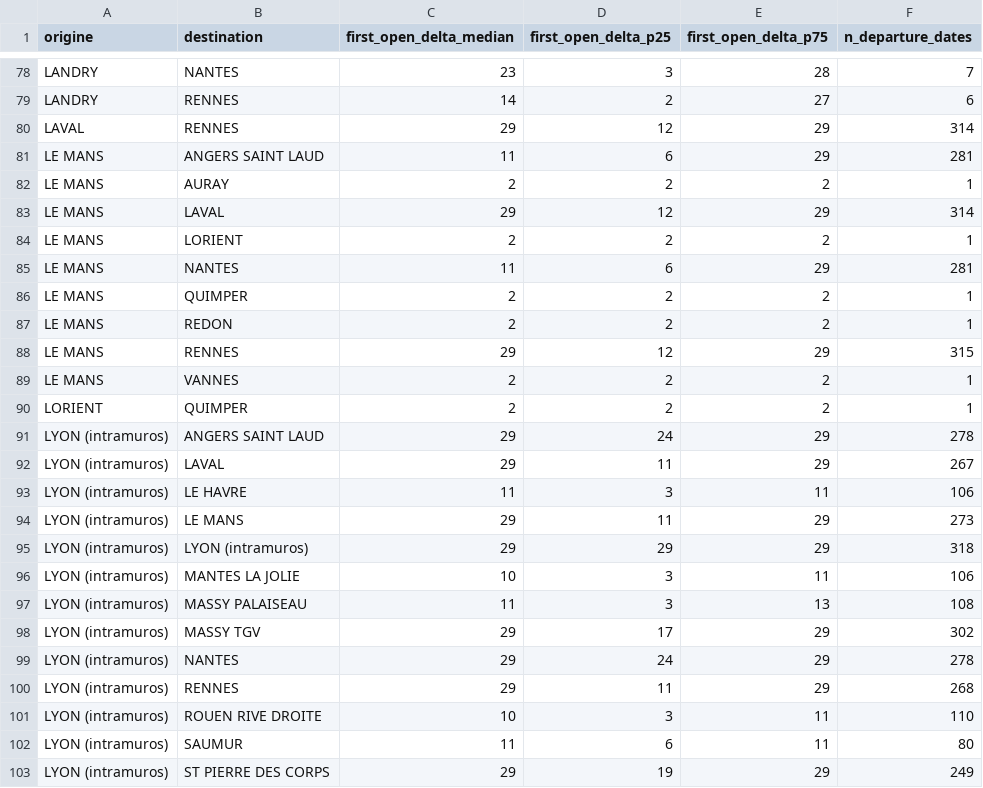
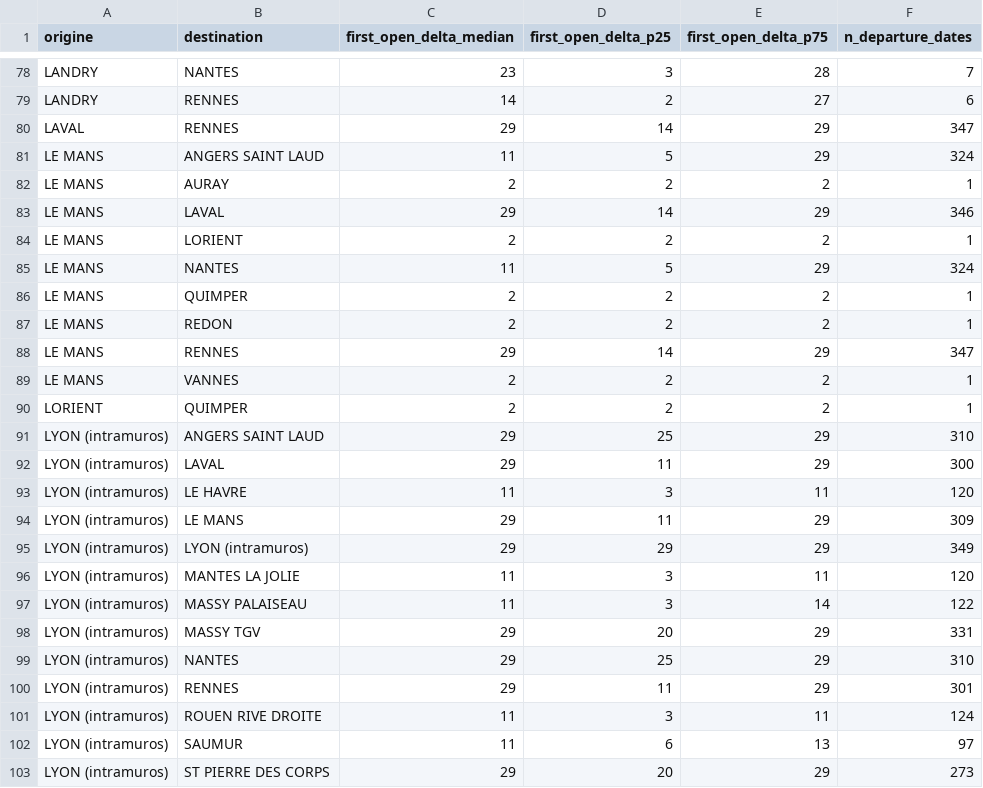
Before and after one commit to matteotoutain/ECM_2526_FinalProject, a CSV file: precomputed/first_signal_od/by_entity/JCSUDATL.csv, drawn as a sheet; only a part is shown, gaps mark what is left out; the diff covers the shown part only.

```diff
--- a/precomputed/first_signal_od/by_entity/JCSUDATL.csv
+++ b/precomputed/first_signal_od/by_entity/JCSUDATL.csv
@@ -79,25 +79,25 @@ LANDRY,NANTES,23,3,28,7
 LANDRY,RENNES,14,2,27,6
-LAVAL,RENNES,29,12,29,314
-LE MANS,ANGERS SAINT LAUD,11,6,29,281
+LAVAL,RENNES,29,14,29,347
+LE MANS,ANGERS SAINT LAUD,11,5,29,324
 LE MANS,AURAY,2,2,2,1
-LE MANS,LAVAL,29,12,29,314
+LE MANS,LAVAL,29,14,29,346
 LE MANS,LORIENT,2,2,2,1
-LE MANS,NANTES,11,6,29,281
+LE MANS,NANTES,11,5,29,324
 LE MANS,QUIMPER,2,2,2,1
 LE MANS,REDON,2,2,2,1
-LE MANS,RENNES,29,12,29,315
+LE MANS,RENNES,29,14,29,347
 LE MANS,VANNES,2,2,2,1
 LORIENT,QUIMPER,2,2,2,1
-LYON (intramuros),ANGERS SAINT LAUD,29,24,29,278
-LYON (intramuros),LAVAL,29,11,29,267
-LYON (intramuros),LE HAVRE,11,3,11,106
-LYON (intramuros),LE MANS,29,11,29,273
-LYON (intramuros),LYON (intramuros),29,29,29,318
-LYON (intramuros),MANTES LA JOLIE,10,3,11,106
-LYON (intramuros),MASSY PALAISEAU,11,3,13,108
-LYON (intramuros),MASSY TGV,29,17,29,302
-LYON (intramuros),NANTES,29,24,29,278
-LYON (intramuros),RENNES,29,11,29,268
-LYON (intramuros),ROUEN RIVE DROITE,10,3,11,110
-LYON (intramuros),SAUMUR,11,6,11,80
-LYON (intramuros),ST PIERRE DES CORPS,29,19,29,249
+LYON (intramuros),ANGERS SAINT LAUD,29,25,29,310
+LYON (intramuros),LAVAL,29,11,29,300
+LYON (intramuros),LE HAVRE,11,3,11,120
+LYON (intramuros),LE MANS,29,11,29,309
+LYON (intramuros),LYON (intramuros),29,29,29,349
+LYON (intramuros),MANTES LA JOLIE,11,3,11,120
+LYON (intramuros),MASSY PALAISEAU,11,3,14,122
+LYON (intramuros),MASSY TGV,29,20,29,331
+LYON (intramuros),NANTES,29,25,29,310
+LYON (intramuros),RENNES,29,11,29,301
+LYON (intramuros),ROUEN RIVE DROITE,11,3,11,124
+LYON (intramuros),SAUMUR,11,6,13,97
+LYON (intramuros),ST PIERRE DES CORPS,29,20,29,273
```
Also changed, not shown: 168 edited cells elsewhere in this file, precomputed/first_signal_od.csv, precomputed/proba_od/by_entity/JCSUDATL.csv, 6 other files.
